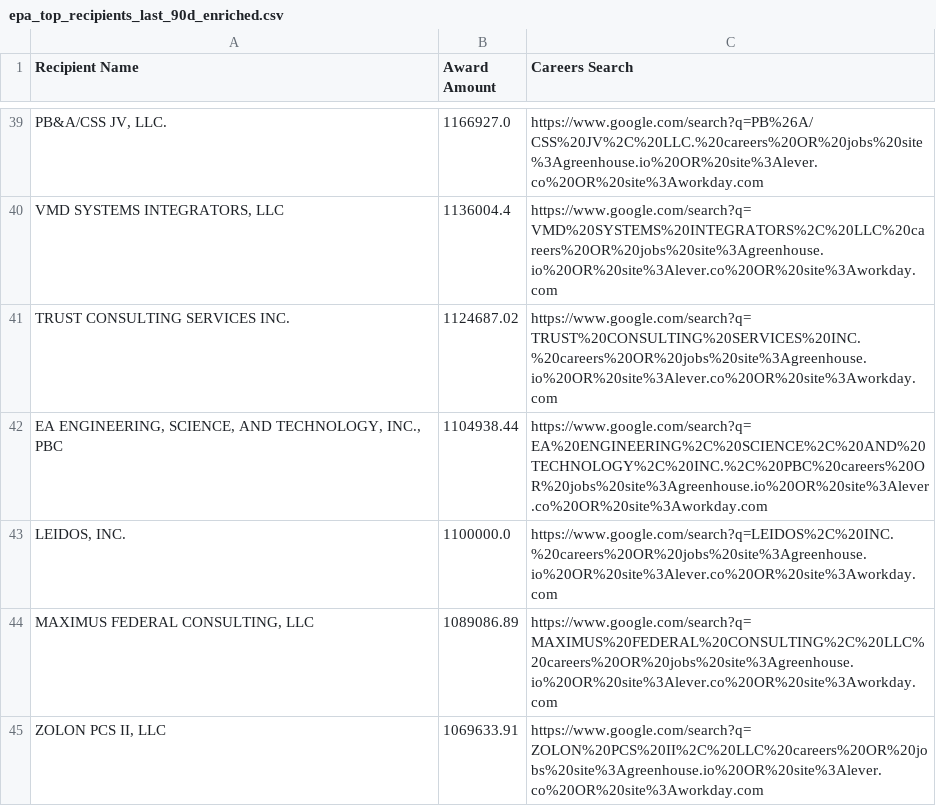
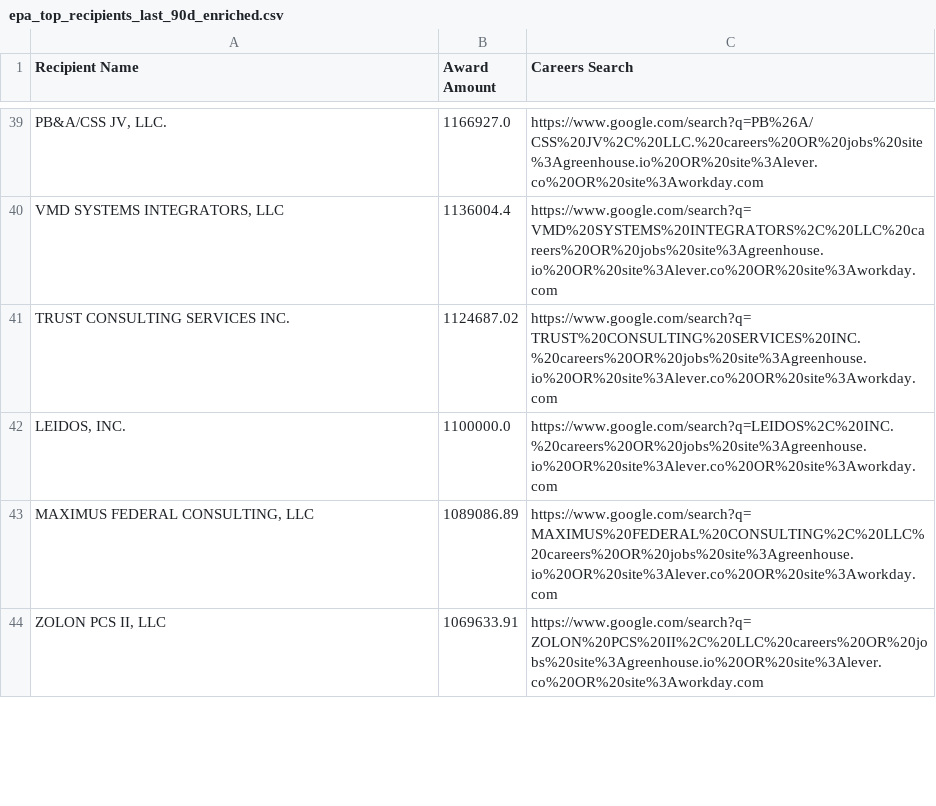
Before and after one commit to feldmangn/nih-awards-tracker, a CSV file: data/epa_top_recipients_last_90d_enriched.csv, drawn as a sheet; only a part is shown, gaps mark what is left out; removed rows and columns are numbered as before the commit, all else as after; the diff covers the shown part only; the diff names each change by its address in the sheet, - before the commit and + after, or states it on an @@ line.

```diff
--- a/data/epa_top_recipients_last_90d_enriched.csv
+++ b/data/epa_top_recipients_last_90d_enriched.csv
-row 42: EA ENGINEERING, SCIENCE, AND TECHNOLOGY, INC., PBC | 1104938.44 | https://www.google.com/search?q=EA%20ENGINEERING%2C%20SCIENCE%2C%20AND%20TECHNOLOGY%2C%20INC.%2C%20PBC%20careers%20OR%20jobs%20site%3Agreenhouse.io%20OR%20site%3Alever.co%20OR%20site%3Aworkday.com
```
Also changed, not shown: 5 added rows, 6 removed rows, 91 moved rows and 6 edited cells elsewhere in this file, data/cms_awards_last_90d.csv, data/cms_top_recipients_last_90d_enriched.csv, 20 other files.
